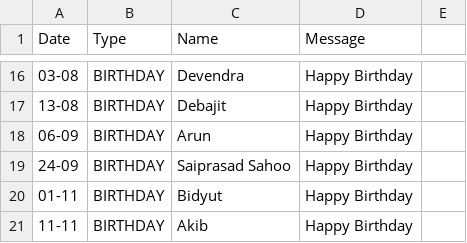
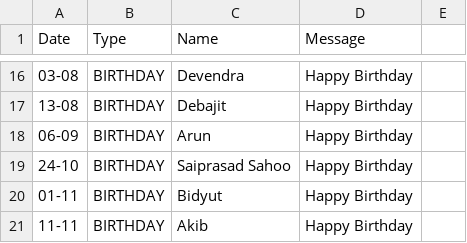
Before and after one commit to debajitd1292/ux2, a CSV file: updates/notes.csv, drawn as a sheet; only a part is shown, gaps mark what is left out.

Commit message:
Update notes.csv

```diff
--- a/updates/notes.csv
+++ b/updates/notes.csv
@@ -18,3 +18,3 @@ Date,Type,Name,Message
 06-09,BIRTHDAY,Arun,Happy Birthday
-24-09,BIRTHDAY,Saiprasad Sahoo,Happy Birthday
+24-10,BIRTHDAY,Saiprasad Sahoo,Happy Birthday
 01-11,BIRTHDAY,Bidyut,Happy Birthday
```
